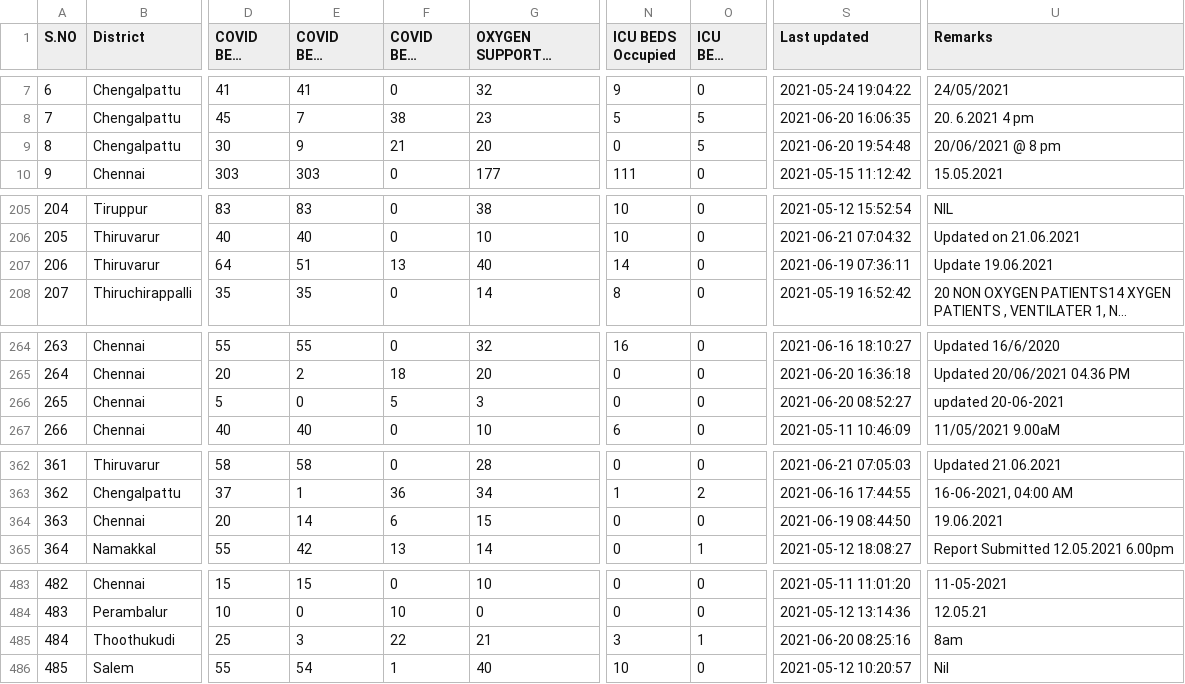
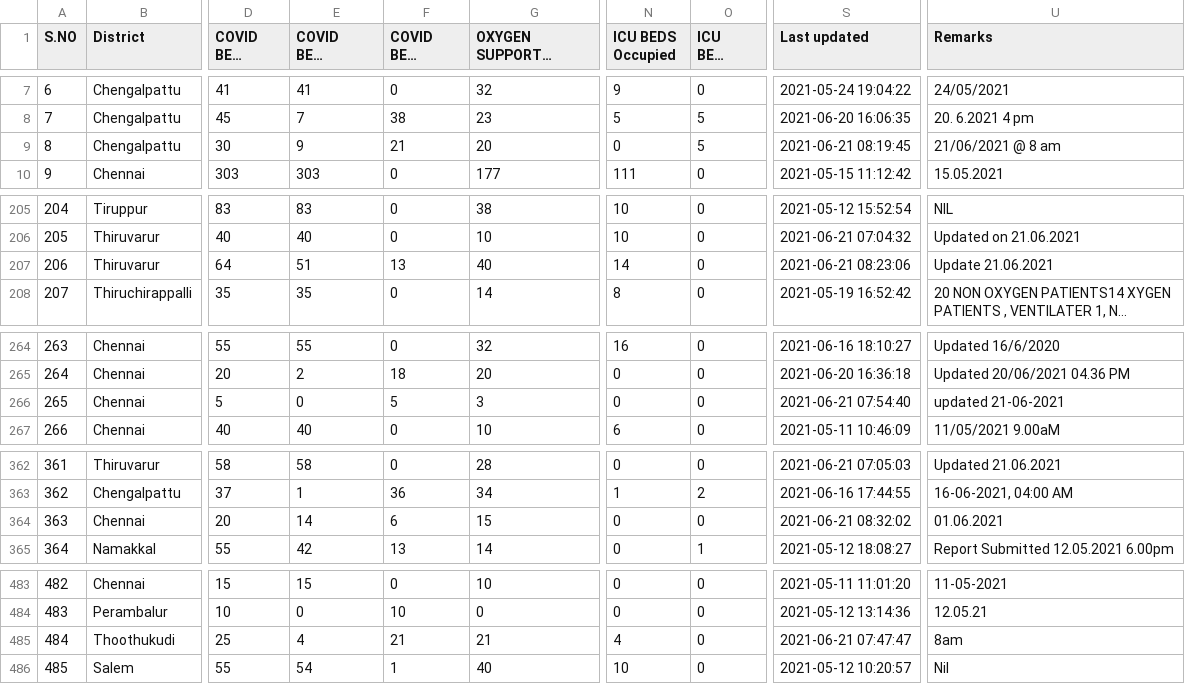
Before and after one commit to mskian/tamil-nadu-covid-beds-api, a CSV file: data/beds.csv, drawn as a sheet; only a part is shown, gaps mark what is left out; long unchanged cells end in …; the diff covers the shown part only; the diff names each change by its address in the sheet, - before the commit and + after, or states it on an @@ line.

```diff
--- a/data/beds.csv
+++ b/data/beds.csv
-S9 (Last updated): 2021-06-20 19:54:48
+S9 (Last updated): 2021-06-21 08:19:45
-U9 (Remarks): 20/06/2021 @ 8 pm
+U9 (Remarks): 21/06/2021 @ 8 am
-S207 (Last updated): 2021-06-19 07:36:11
+S207 (Last updated): 2021-06-21 08:23:06
-U207 (Remarks): Update 19.06.2021
+U207 (Remarks): Update 21.06.2021
-S266 (Last updated): 2021-06-20 08:52:27
+S266 (Last updated): 2021-06-21 07:54:40
-U266 (Remarks): updated 20-06-2021
+U266 (Remarks): updated 21-06-2021
-S364 (Last updated): 2021-06-19 08:44:50
+S364 (Last updated): 2021-06-21 08:32:02
-U364 (Remarks): 19.06.2021
+U364 (Remarks): 01.06.2021
-E485 (COVID BEDS Occupied): 3
+E485 (COVID BEDS Occupied): 4
-F485 (COVID BEDS Vacant): 22
+F485 (COVID BEDS Vacant): 21
-N485 (ICU BEDS Occupied): 3
+N485 (ICU BEDS Occupied): 4
-O485 (ICU BEDS Vacant): 1
+O485 (ICU BEDS Vacant): 0
-S485 (Last updated): 2021-06-20 08:25:16
+S485 (Last updated): 2021-06-21 07:47:47
```
Also changed, not shown: 34 edited cells elsewhere in this file, 1 other file.
